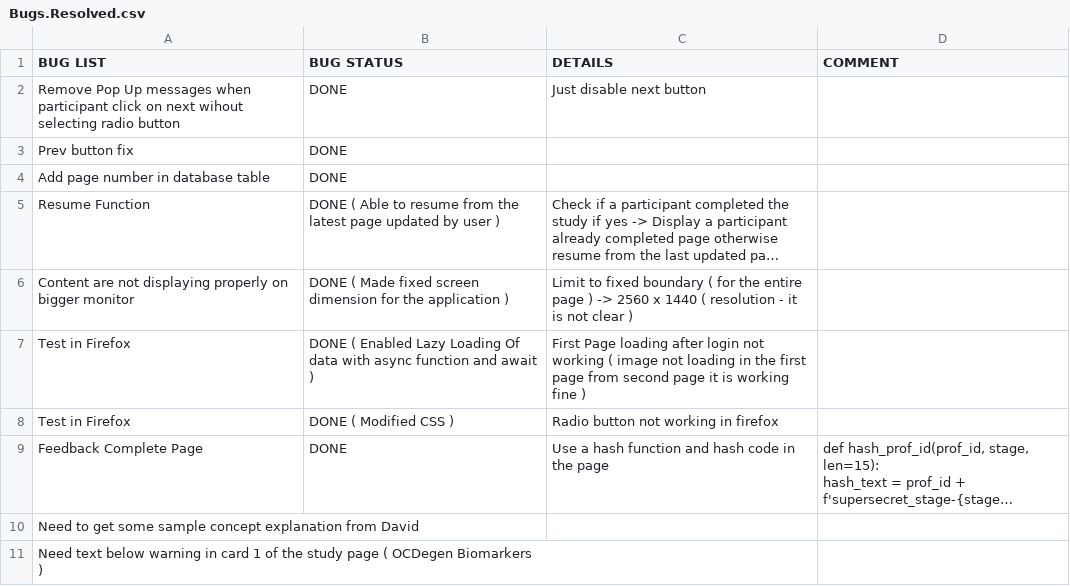
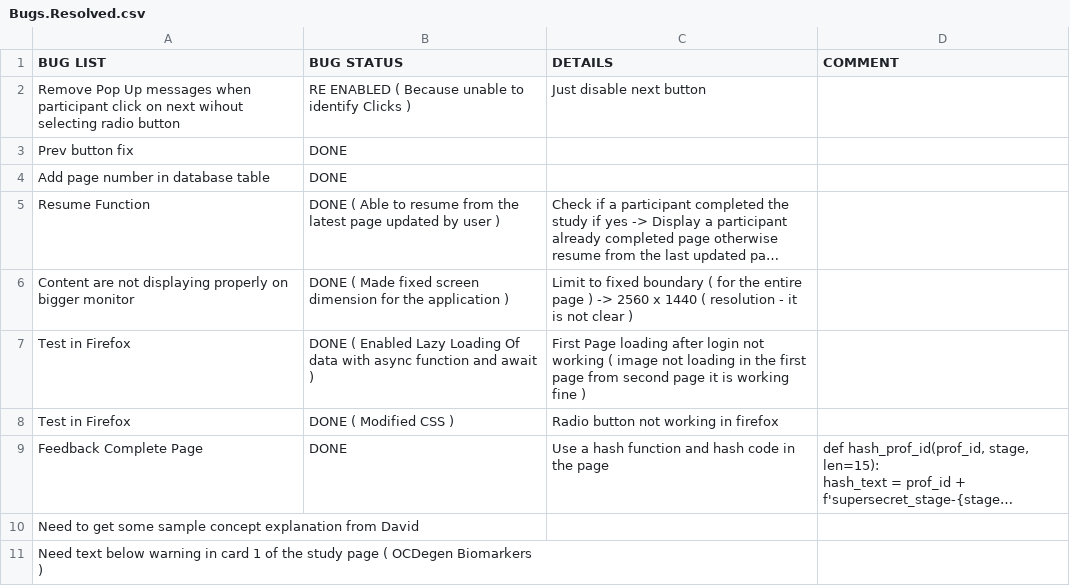
Before and after one commit to davidsjohnson/xai-eval-app, a CSV file: Documents/Bugs.Resolved.csv, drawn as a sheet; long unchanged cells end in ….

```diff
--- a/Documents/Bugs.Resolved.csv
+++ b/Documents/Bugs.Resolved.csv
@@ -1,3 +1,3 @@
 BUG LIST,BUG STATUS,DETAILS,COMMENT
-Remove Pop Up messages when participant click on next wihout selecting radio button,DONE,Just disable next button,
+Remove Pop Up messages when participant click on next wihout selecting radio button,RE ENABLED ( Because unable to identify Clicks ),Just disable next button,
 Prev button fix,DONE,,
```
Also changed, not shown: 6 other files.
